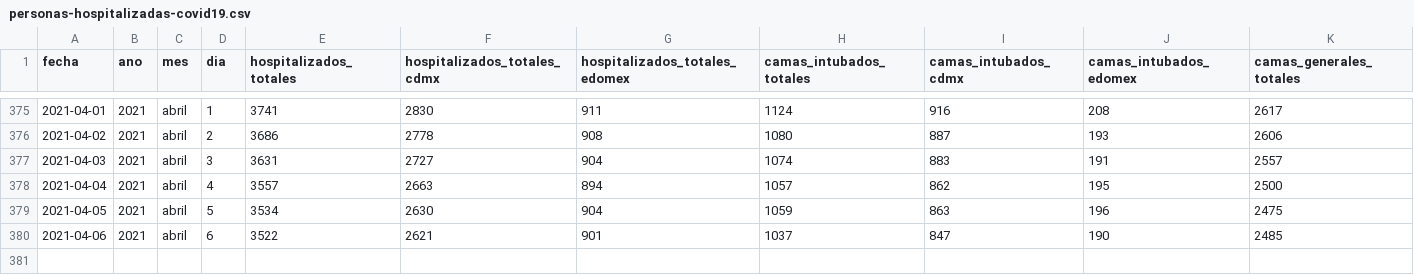
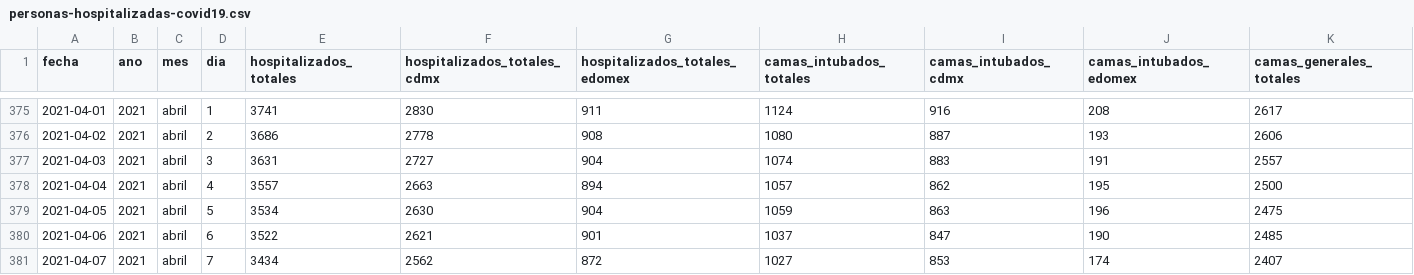
Before and after one commit to carranco-sga/Mexico-COVID-19, a CSV file: Hospitalary_occupation_ZMVM/personas-hospitalizadas-covid19.csv, drawn as a sheet; only a part is shown, gaps mark what is left out; rows hold the shown columns only; the diff names each change by its address in the sheet, - before the commit and + after, or states it on an @@ line.

Commit message:
ZMVM_Hosp: 2021-04-08.

```diff
--- a/Hospitalary_occupation_ZMVM/personas-hospitalizadas-covid19.csv
+++ b/Hospitalary_occupation_ZMVM/personas-hospitalizadas-covid19.csv
+row 381: 2021-04-07 | 2021 | abril | 7 | 3434 | 2562 | 872 | 1027 | 853 | 174 | 2407
```
Also changed, not shown: 1 other file.
